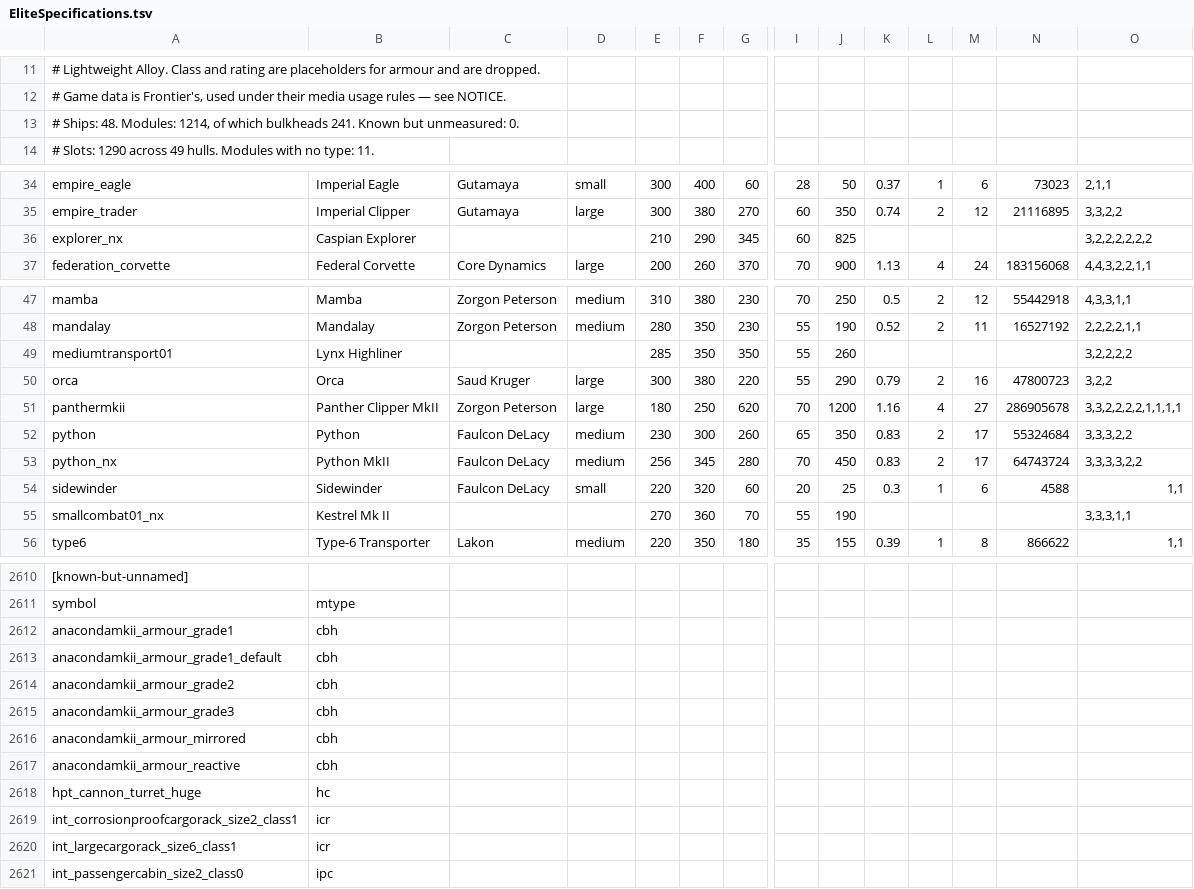
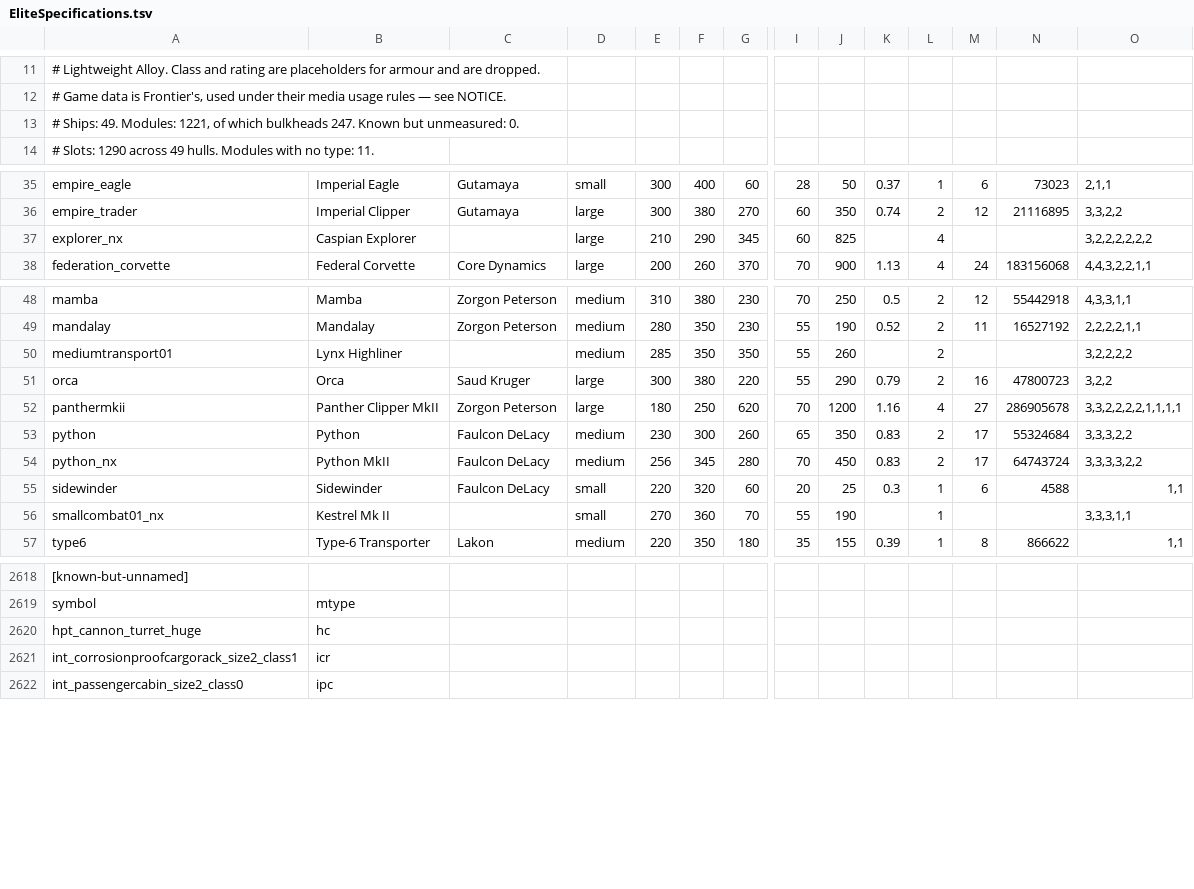
Before and after one commit to dseelinger/d47, a TSV file: src/D47.Core/Knowledge/EliteSpecifications.tsv, drawn as a sheet; only a part is shown, gaps mark what is left out; removed rows and columns are numbered as before the commit, all else as after; rows hold the shown columns only; the diff covers the shown part only; the diff names each change by its address in the sheet, - before the commit and + after, or states it on an @@ line.

```diff
--- a/src/D47.Core/Knowledge/EliteSpecifications.tsv
+++ b/src/D47.Core/Knowledge/EliteSpecifications.tsv
-A13: # Ships: 48. Modules: 1214, of which bulkheads 241. Known but…
+A13: # Ships: 49. Modules: 1221, of which bulkheads 247. Known but…
-D37: (empty)
+D37: large
-L37: (empty)
+L37: 4
-D50: (empty)
+D50: medium
-L50: (empty)
+L50: 2
-D56: (empty)
+D56: small
-L56: (empty)
+L56: 1
-row 2612: anacondamkii_armour_grade1 | cbh
-row 2613: anacondamkii_armour_grade1_default | cbh
-row 2614: anacondamkii_armour_grade2 | cbh
-row 2615: anacondamkii_armour_grade3 | cbh
-row 2616: anacondamkii_armour_mirrored | cbh
-row 2617: anacondamkii_armour_reactive | cbh
-row 2620: int_largecargorack_size6_class1 | icr
```
Also changed, not shown: 8 added rows and 32 edited cells elsewhere in this file, src/D47.Core/Knowledge/Blueprints.tsv, 8 other files.
